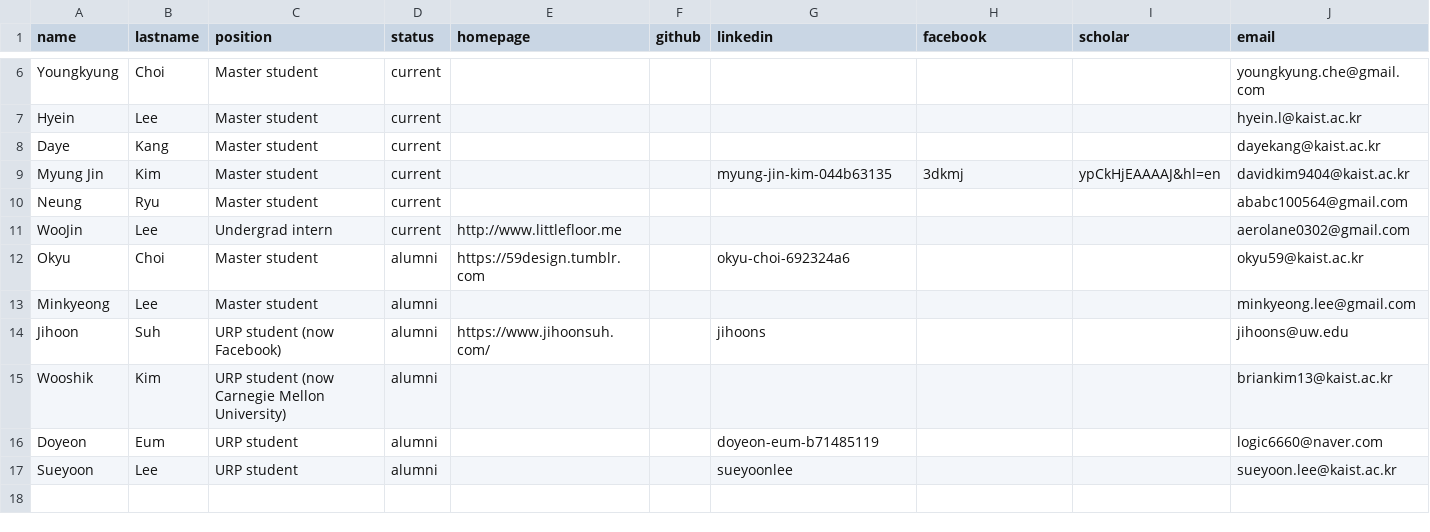
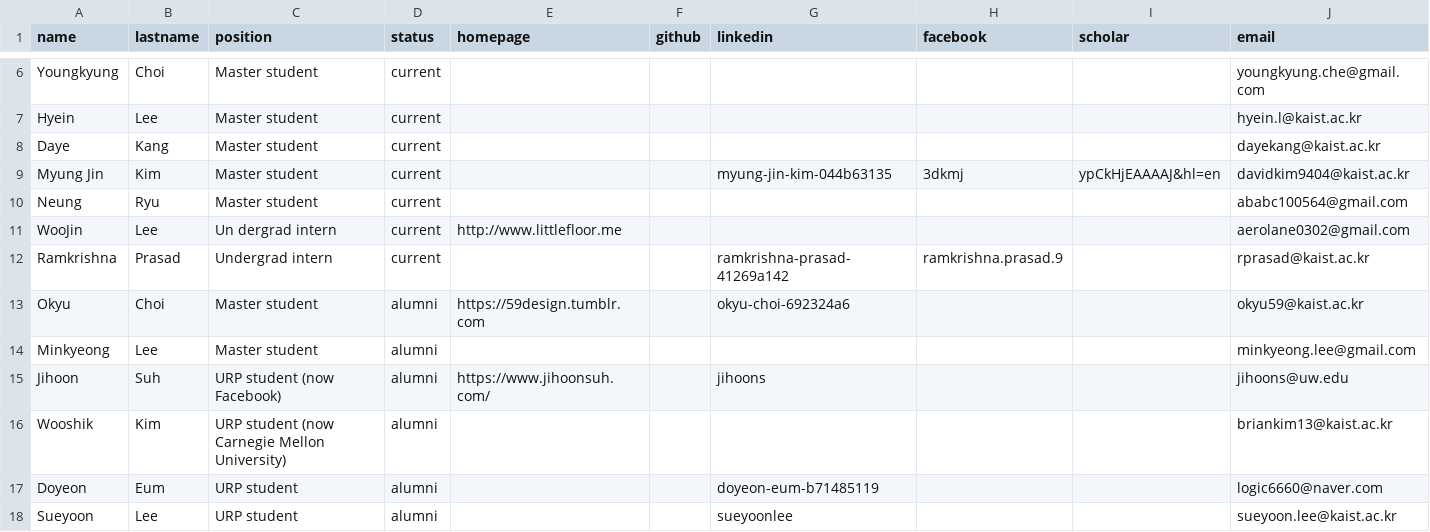
Before and after one commit to namelesspal18/makinteractlab.github.io, a CSV file: _data/people.csv, drawn as a sheet; only a part is shown, gaps mark what is left out.

```diff
--- a/_data/people.csv
+++ b/_data/people.csv
@@ -10,3 +10,4 @@ Myung Jin,Kim,Master student,current,,,myung-jin-kim-044b63135,3dkmj,ypCkHjEAAAA
 Neung,Ryu,Master student,current,,,,,,ababc100564@gmail.com
-WooJin,Lee,Undergrad intern,current,http://www.littlefloor.me,,,,,aerolane0302@gmail.com
+WooJin,Lee,Un   dergrad intern,current,http://www.littlefloor.me,,,,,aerolane0302@gmail.com
+Ramkrishna,Prasad,Undergrad intern,current,,,ramkrishna-prasad-41269a142,ramkrishna.prasad.9,,rprasad@kaist.ac.kr
 Okyu,Choi,Master student,alumni,https://59design.tumblr.com,,okyu-choi-692324a6,,,okyu59@kaist.ac.kr
```
Also changed, not shown: 1 other file.
